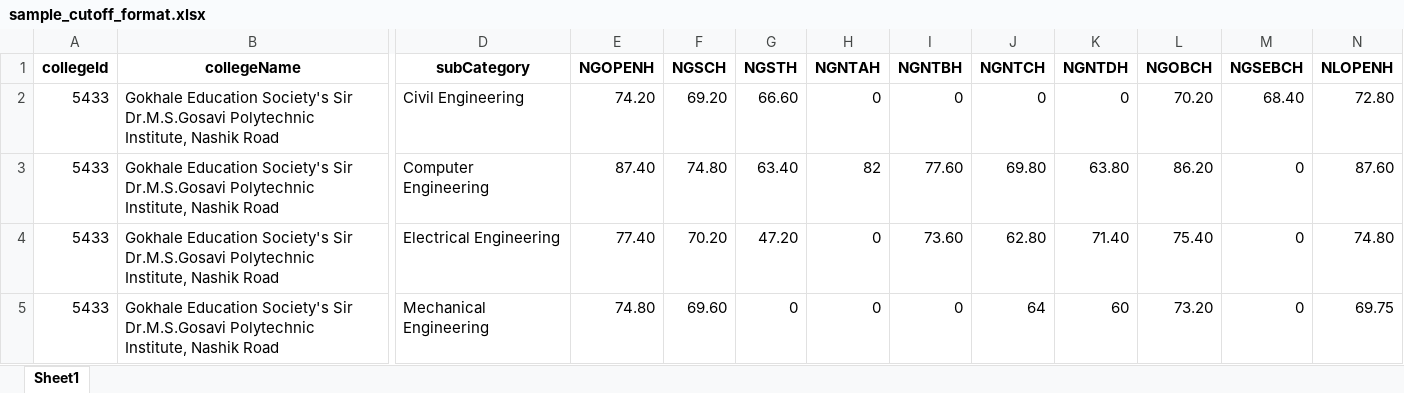
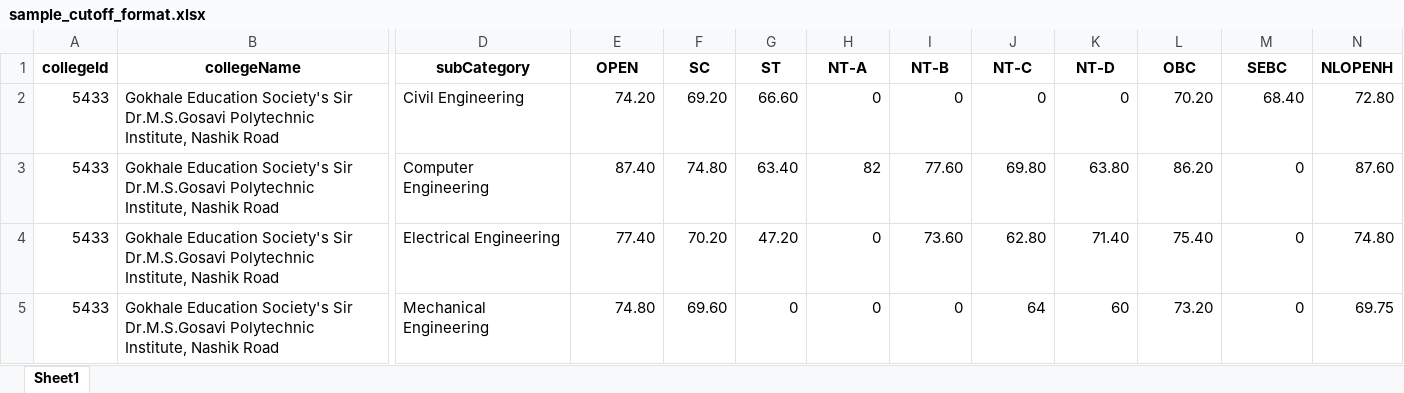
Before and after one commit to omkaruttirnaservice/admin.careerjupiter.com, an Excel workbook: public/sample_cutoff_format.xlsx, sheet Sheet1, drawn as a sheet; only a part is shown, gaps mark what is left out; values as stored, in another font and other column widths than the file's, no borders; the diff names each change by its address in the sheet, - before the commit and + after, or states it on an @@ line.

```diff
--- a/public/sample_cutoff_format.xlsx (sheet Sheet1)
+++ b/public/sample_cutoff_format.xlsx (sheet Sheet1)
-E1: NGOPENH
+E1: OPEN
-F1: NGSCH
+F1: SC
-G1: NGSTH
+G1: ST
-H1: NGNTAH
+H1: NT-A
-I1: NGNTBH
+I1: NT-B
-J1: NGNTCH
+J1: NT-C
-K1: NGNTDH
+K1: NT-D
-L1: NGOBCH
+L1: OBC
-M1: NGSEBCH
+M1: SEBC
```
Also changed, not shown: 4 other files.
